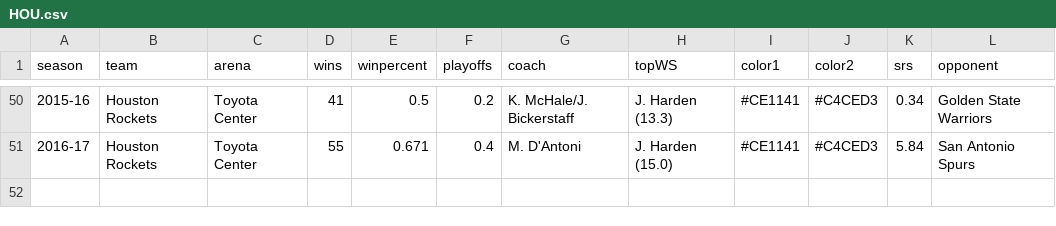
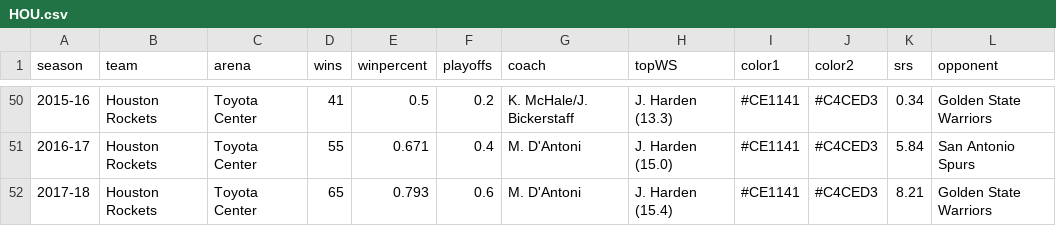
Before and after one commit to zacariias/nbahistory, a CSV file: teams/HOU.csv, drawn as a sheet; only a part is shown, gaps mark what is left out; the diff names each change by its address in the sheet, - before the commit and + after, or states it on an @@ line.

```diff
--- a/teams/HOU.csv
+++ b/teams/HOU.csv
+row 52: 2017-18 | Houston Rockets | Toyota Center | 65 | 0.793 | 0.6 | M. D'Antoni | J. Harden (15.4) | #CE1141 | #C4CED3 | 8.21 | Golden State Warriors
```
Also changed, not shown: teams/BOS.csv.
